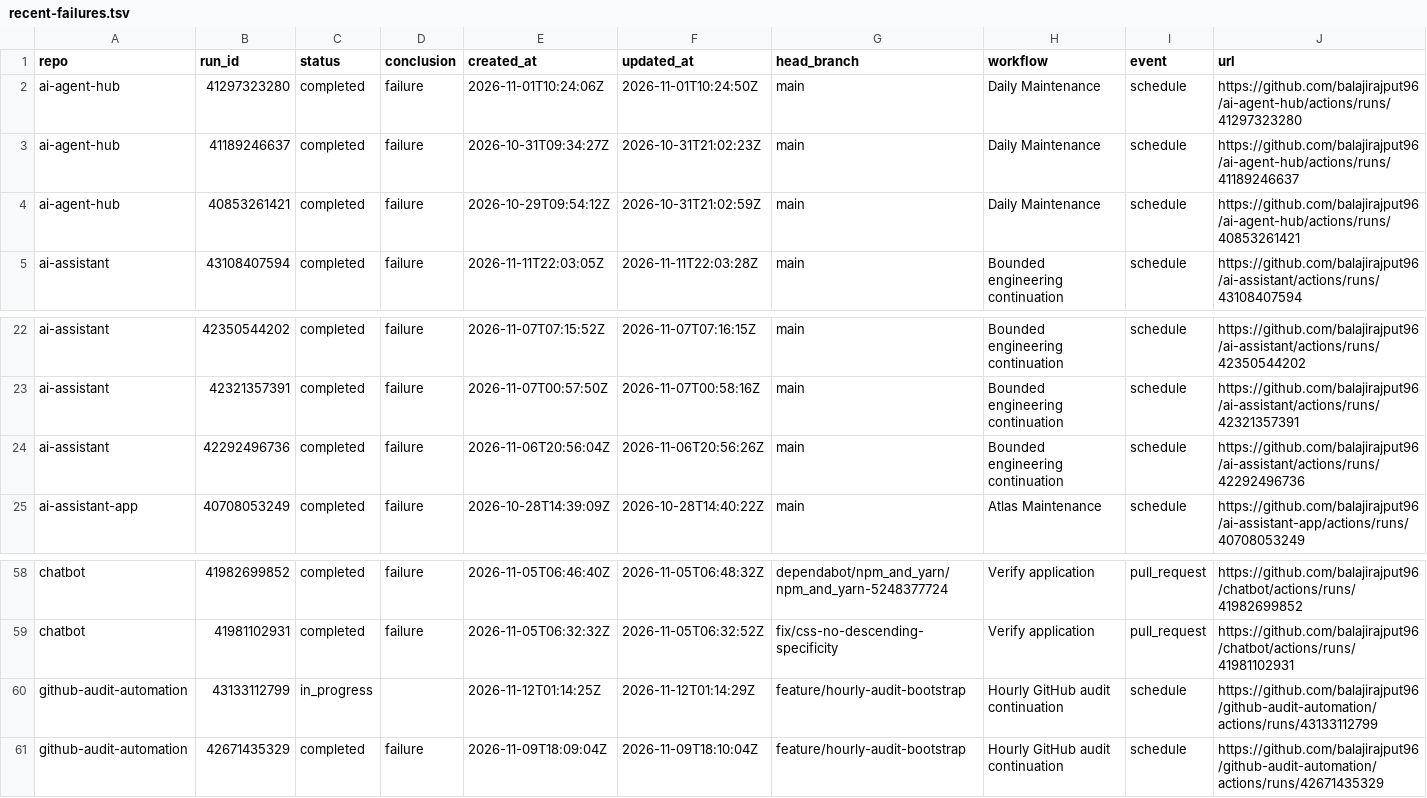
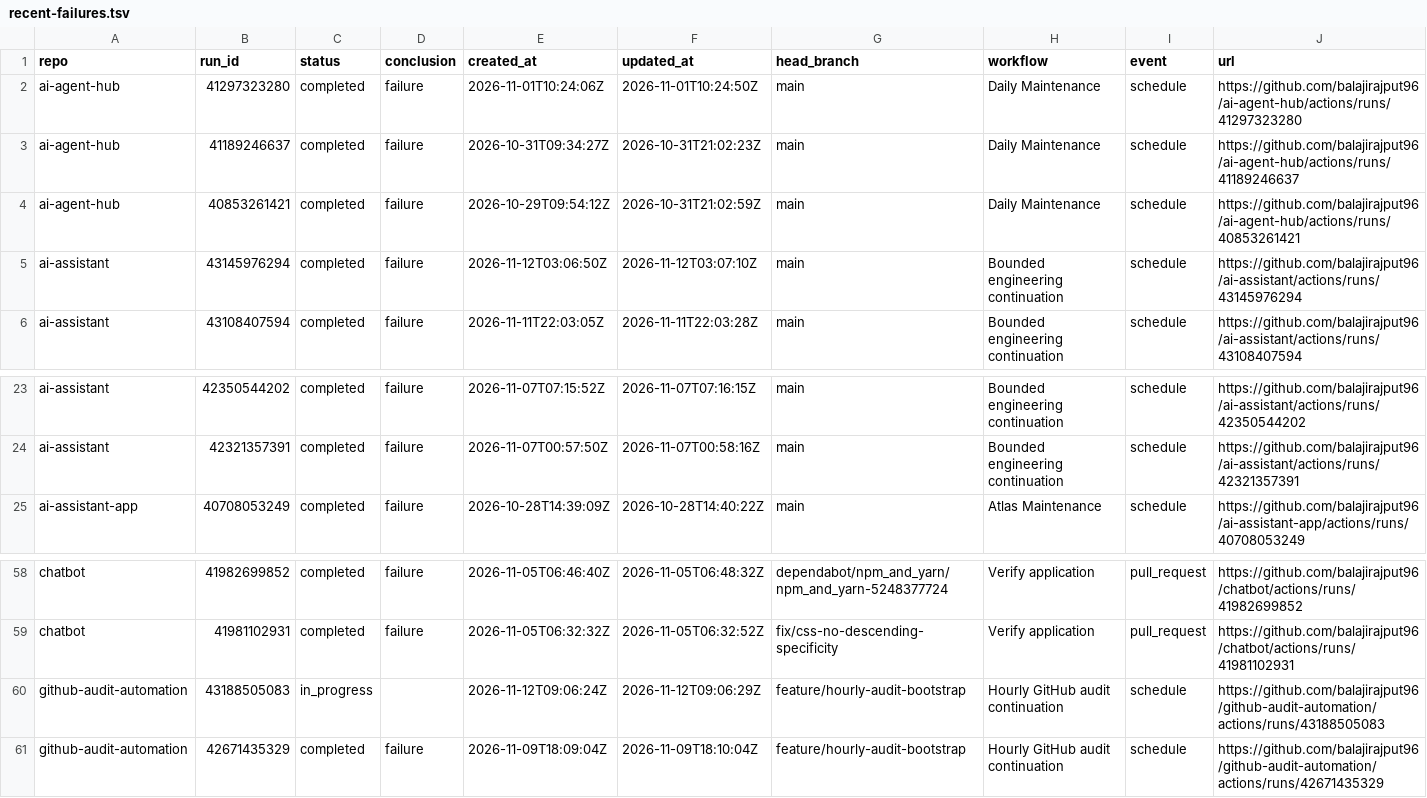
Before and after one commit to balajirajput96/github-audit-automation, a TSV file: artifacts/recent-failures.tsv, drawn as a sheet; only a part is shown, gaps mark what is left out.

```diff
--- a/artifacts/recent-failures.tsv
+++ b/artifacts/recent-failures.tsv
@@ -4,2 +4,3 @@ ai-agent-hub	41189246637	completed	failure	2026-10-31T09:34:27Z	2026-10-31T21:02
 ai-agent-hub	40853261421	completed	failure	2026-10-29T09:54:12Z	2026-10-31T21:02:59Z	main	Daily Maintenance	schedule	https://github.com/balajirajput96/ai-agent-hub/actions/runs/40853261421
+ai-assistant	43145976294	completed	failure	2026-11-12T03:06:50Z	2026-11-12T03:07:10Z	main	Bounded engineering continuation	schedule	https://github.com/balajirajput96/ai-assistant/actions/runs/43145976294
 ai-assistant	43108407594	completed	failure	2026-11-11T22:03:05Z	2026-11-11T22:03:28Z	main	Bounded engineering continuation	schedule	https://github.com/balajirajput96/ai-assistant/actions/runs/43108407594
@@ -23,3 +24,2 @@ ai-assistant	42350544202	completed	failure	2026-11-07T07:15:52Z	2026-11-07T07:16
 ai-assistant	42321357391	completed	failure	2026-11-07T00:57:50Z	2026-11-07T00:58:16Z	main	Bounded engineering continuation	schedule	https://github.com/balajirajput96/ai-assistant/actions/runs/42321357391
-ai-assistant	42292496736	completed	failure	2026-11-06T20:56:04Z	2026-11-06T20:56:26Z	main	Bounded engineering continuation	schedule	https://github.com/balajirajput96/ai-assistant/actions/runs/42292496736
 ai-assistant-app	40708053249	completed	failure	2026-10-28T14:39:09Z	2026-10-28T14:40:22Z	main	Atlas Maintenance	schedule	https://github.com/balajirajput96/ai-assistant-app/actions/runs/40708053249
@@ -59,3 +59,3 @@ chatbot	41982699852	completed	failure	2026-11-05T06:46:40Z	2026-11-05T06:48:32Z
 chatbot	41981102931	completed	failure	2026-11-05T06:32:32Z	2026-11-05T06:32:52Z	fix/css-no-descending-specificity	Verify application	pull_request	https://github.com/balajirajput96/chatbot/actions/runs/41981102931
-github-audit-automation	43133112799	in_progress		2026-11-12T01:14:25Z	2026-11-12T01:14:29Z	feature/hourly-audit-bootstrap	Hourly GitHub audit continuation	schedule	https://github.com/balajirajput96/github-audit-automation/actions/runs/43133112799
+github-audit-automation	43188505083	in_progress		2026-11-12T09:06:24Z	2026-11-12T09:06:29Z	feature/hourly-audit-bootstrap	Hourly GitHub audit continuation	schedule	https://github.com/balajirajput96/github-audit-automation/actions/runs/43188505083
 github-audit-automation	42671435329	completed	failure	2026-11-09T18:09:04Z	2026-11-09T18:10:04Z	feature/hourly-audit-bootstrap	Hourly GitHub audit continuation	schedule	https://github.com/balajirajput96/github-audit-automation/actions/runs/42671435329
```
Also changed, not shown: artifacts/recent-runs.tsv, artifacts/repos.tsv, 3 other files.
